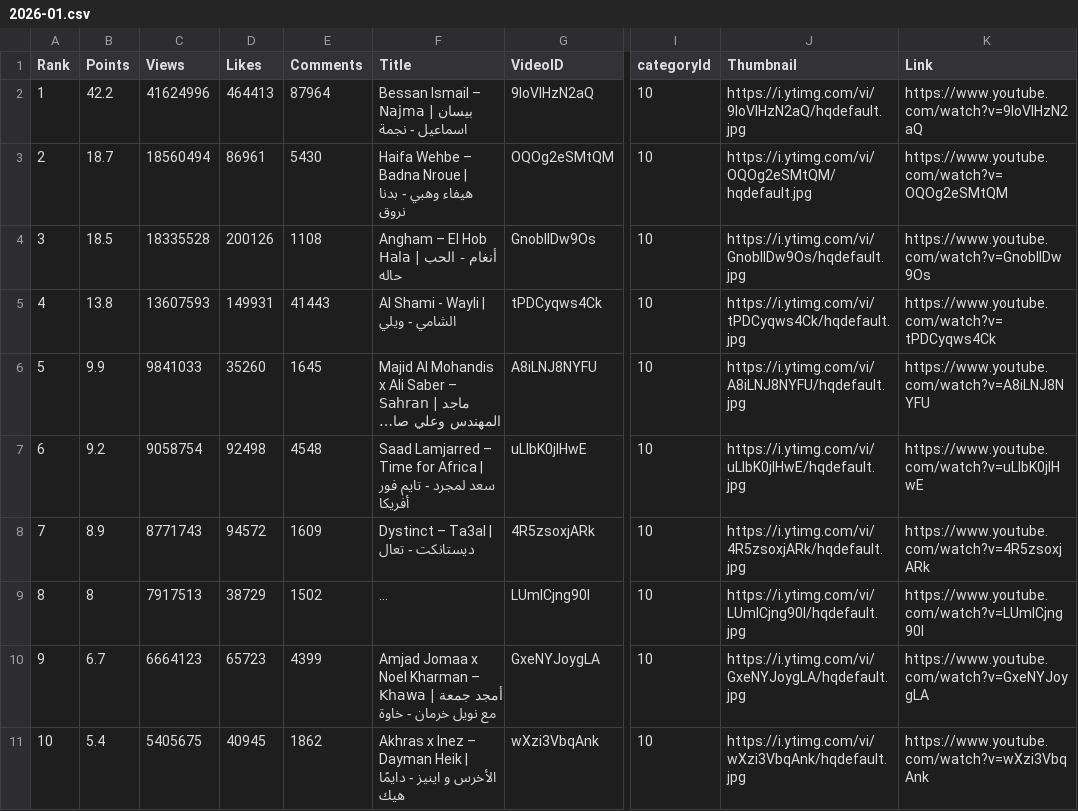
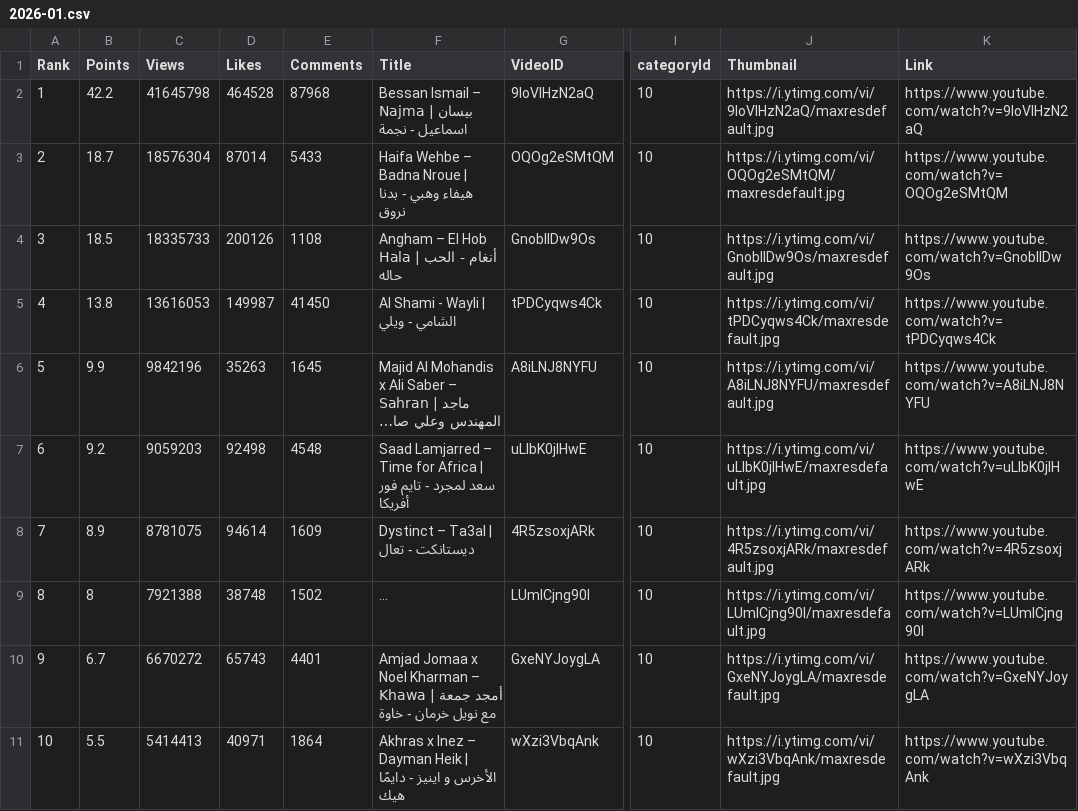
Before and after one commit to skabajah/aghani, a CSV file: archive/2026-01.csv, drawn as a sheet; only a part is shown, gaps mark what is left out; long unchanged cells end in …; the diff names each change by its address in the sheet, - before the commit and + after, or states it on an @@ line.

Commit message:
Update 2026-01.csv

```diff
--- a/archive/2026-01.csv
+++ b/archive/2026-01.csv
-C2 (Views): 41624996
+C2 (Views): 41645798
-D2 (Likes): 464413
+D2 (Likes): 464528
-E2 (Comments): 87964
+E2 (Comments): 87968
-J2 (Thumbnail): https://i.ytimg.com/vi/9loVIHzN2aQ/hqdefault.jpg
+J2 (Thumbnail): https://i.ytimg.com/vi/9loVIHzN2aQ/maxresdefault.jpg
-C3 (Views): 18560494
+C3 (Views): 18576304
-D3 (Likes): 86961
+D3 (Likes): 87014
-E3 (Comments): 5430
+E3 (Comments): 5433
-J3 (Thumbnail): https://i.ytimg.com/vi/OQOg2eSMtQM/hqdefault.jpg
+J3 (Thumbnail): https://i.ytimg.com/vi/OQOg2eSMtQM/maxresdefault.jpg
-C4 (Views): 18335528
+C4 (Views): 18335733
-J4 (Thumbnail): https://i.ytimg.com/vi/GnoblIDw9Os/hqdefault.jpg
+J4 (Thumbnail): https://i.ytimg.com/vi/GnoblIDw9Os/maxresdefault.jpg
-C5 (Views): 13607593
+C5 (Views): 13616053
-D5 (Likes): 149931
+D5 (Likes): 149987
-E5 (Comments): 41443
+E5 (Comments): 41450
-J5 (Thumbnail): https://i.ytimg.com/vi/tPDCyqws4Ck/hqdefault.jpg
+J5 (Thumbnail): https://i.ytimg.com/vi/tPDCyqws4Ck/maxresdefault.jpg
-C6 (Views): 9841033
+C6 (Views): 9842196
-D6 (Likes): 35260
+D6 (Likes): 35263
-J6 (Thumbnail): https://i.ytimg.com/vi/A8iLNJ8NYFU/hqdefault.jpg
+J6 (Thumbnail): https://i.ytimg.com/vi/A8iLNJ8NYFU/maxresdefault.jpg
-C7 (Views): 9058754
+C7 (Views): 9059203
-J7 (Thumbnail): https://i.ytimg.com/vi/uLlbK0jlHwE/hqdefault.jpg
+J7 (Thumbnail): https://i.ytimg.com/vi/uLlbK0jlHwE/maxresdefault.jpg
-C8 (Views): 8771743
+C8 (Views): 8781075
-D8 (Likes): 94572
+D8 (Likes): 94614
-J8 (Thumbnail): https://i.ytimg.com/vi/4R5zsoxjARk/hqdefault.jpg
+J8 (Thumbnail): https://i.ytimg.com/vi/4R5zsoxjARk/maxresdefault.jpg
-C9 (Views): 7917513
+C9 (Views): 7921388
-D9 (Likes): 38729
+D9 (Likes): 38748
-J9 (Thumbnail): https://i.ytimg.com/vi/LUmICjng90I/hqdefault.jpg
+J9 (Thumbnail): https://i.ytimg.com/vi/LUmICjng90I/maxresdefault.jpg
-C10 (Views): 6664123
+C10 (Views): 6670272
-D10 (Likes): 65723
+D10 (Likes): 65743
-E10 (Comments): 4399
+E10 (Comments): 4401
-J10 (Thumbnail): https://i.ytimg.com/vi/GxeNYJoygLA/hqdefault.jpg
+J10 (Thumbnail): https://i.ytimg.com/vi/GxeNYJoygLA/maxresdefault.jpg
-B11 (Points): 5.4
+B11 (Points): 5.5
-C11 (Views): 5405675
+C11 (Views): 5414413
-D11 (Likes): 40945
+D11 (Likes): 40971
-E11 (Comments): 1862
+E11 (Comments): 1864
-J11 (Thumbnail): https://i.ytimg.com/vi/wXzi3VbqAnk/hqdefault.jpg
+J11 (Thumbnail): https://i.ytimg.com/vi/wXzi3VbqAnk/maxresdefault.jpg
```
